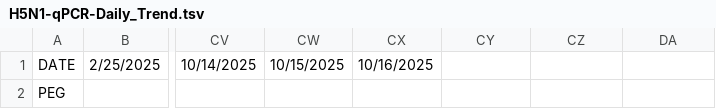
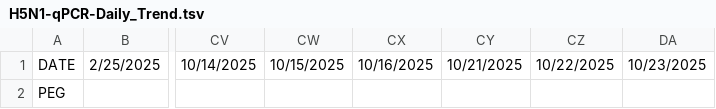
Before and after one commit to poeli/wastewater_qpcr, a TSV file: wastewater_qpcr_app/assets/data/H5N1-qPCR-Daily_Trend.tsv, drawn as a sheet; only a part is shown, gaps mark what is left out; the diff names each change by its address in the sheet, - before the commit and + after, or states it on an @@ line.

```diff
--- a/wastewater_qpcr_app/assets/data/H5N1-qPCR-Daily_Trend.tsv
+++ b/wastewater_qpcr_app/assets/data/H5N1-qPCR-Daily_Trend.tsv
-CY1: (empty)
+CY1: 10/21/2025
-CZ1: (empty)
+CZ1: 10/22/2025
-DA1: (empty)
+DA1: 10/23/2025
```
Also changed, not shown: wastewater_qpcr_app/assets/data/LIVE-qPCR-Daily_Trend.tsv, wastewater_qpcr_app/assets/data/LIVE-qPCR-Daily_Trend_std.tsv, 8 other files.
